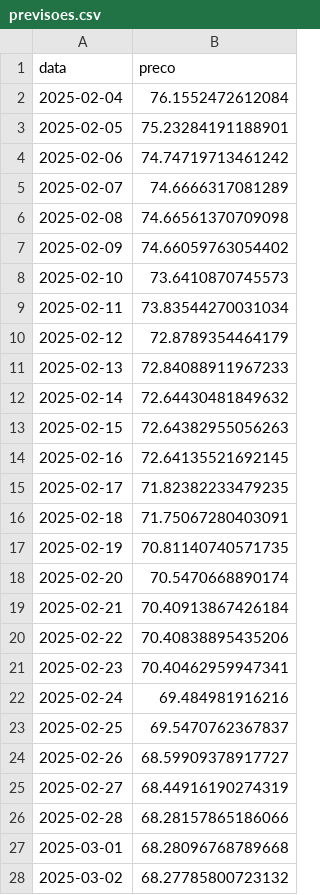
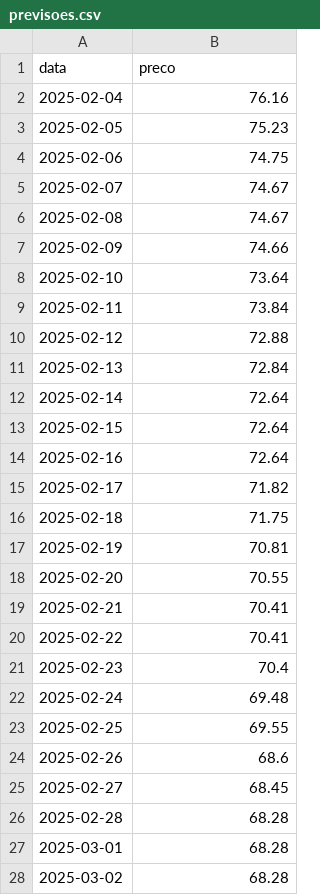
Before and after one commit to florascarvalho/Postech_Data-Analytics_Tech-Challenge_Fase4, a CSV file: bases_dados/previsoes.csv, drawn as a sheet; only a part is shown; the diff covers the shown part only.

Commit message:
previsoes.csv
update

```diff
--- a/bases_dados/previsoes.csv
+++ b/bases_dados/previsoes.csv
@@ -1,28 +1,28 @@
 data,preco
-2025-02-04,76.1552472612084
-2025-02-05,75.23284191188901
-2025-02-06,74.74719713461242
-2025-02-07,74.6666317081289
-2025-02-08,74.66561370709098
-2025-02-09,74.66059763054402
-2025-02-10,73.6410870745573
-2025-02-11,73.83544270031034
-2025-02-12,72.8789354464179
-2025-02-13,72.84088911967233
-2025-02-14,72.64430481849632
-2025-02-15,72.64382955056263
-2025-02-16,72.64135521692145
-2025-02-17,71.82382233479235
-2025-02-18,71.75067280403091
-2025-02-19,70.81140740571735
-2025-02-20,70.5470668890174
-2025-02-21,70.40913867426184
-2025-02-22,70.40838895435206
-2025-02-23,70.40462959947341
-2025-02-24,69.484981916216
-2025-02-25,69.5470762367837
-2025-02-26,68.59909378917727
-2025-02-27,68.44916190274319
-2025-02-28,68.28157865186066
-2025-03-01,68.28096768789668
-2025-03-02,68.27785800723132
+2025-02-04,76.16
+2025-02-05,75.23
+2025-02-06,74.75
+2025-02-07,74.67
+2025-02-08,74.67
+2025-02-09,74.66
+2025-02-10,73.64
+2025-02-11,73.84
+2025-02-12,72.88
+2025-02-13,72.84
+2025-02-14,72.64
+2025-02-15,72.64
+2025-02-16,72.64
+2025-02-17,71.82
+2025-02-18,71.75
+2025-02-19,70.81
+2025-02-20,70.55
+2025-02-21,70.41
+2025-02-22,70.41
+2025-02-23,70.4
+2025-02-24,69.48
+2025-02-25,69.55
+2025-02-26,68.6
+2025-02-27,68.45
+2025-02-28,68.28
+2025-03-01,68.28
+2025-03-02,68.28
```
Also changed, not shown: 33 edited cells elsewhere in this file.
